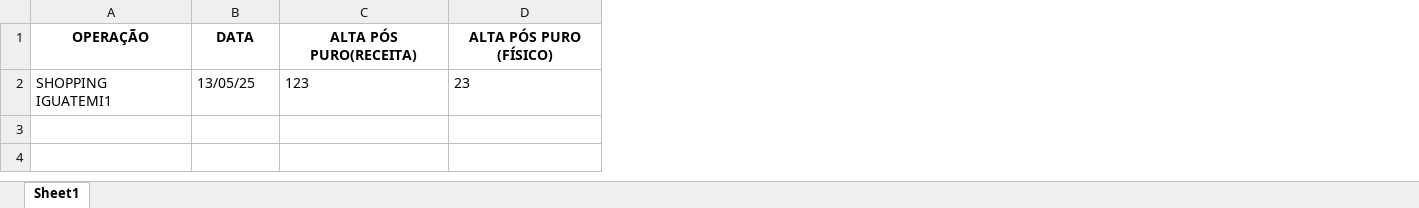
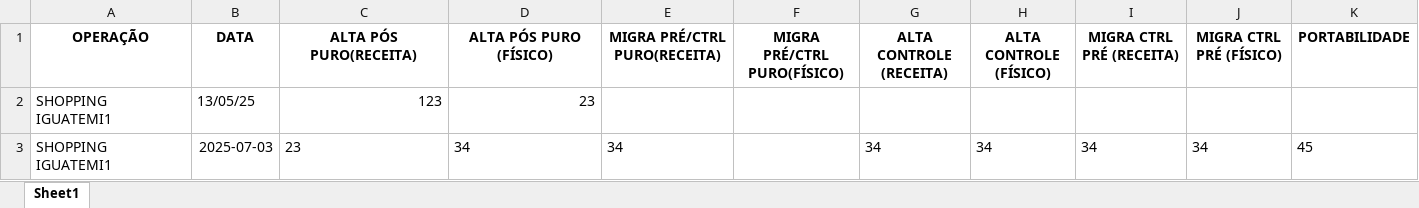
Before and after one commit to DevViictor/Coletor_Dados, an Excel workbook: dados.xlsx, sheet Sheet1, drawn as a sheet; values as stored, in another font and other column widths than the file's, no borders; the diff names each change by its address in the sheet, - before the commit and + after, or states it on an @@ line.

```diff
--- a/dados.xlsx (sheet Sheet1)
+++ b/dados.xlsx (sheet Sheet1)
+column E (MIGRA PRÉ/CTRL PURO(RECEITA)), empty
+column F (MIGRA PRÉ/CTRL PURO(FÍSICO)), empty
+column G (ALTA CONTROLE (RECEITA)), empty
+column H (ALTA CONTROLE (FÍSICO)), empty
+column I (MIGRA CTRL PRÉ (RECEITA)), empty
+column J (MIGRA CTRL PRÉ (FÍSICO)), empty
+column K (PORTABILIDADE), empty
-C2:D2 alignment: left
+C2:D2 alignment: right
+row 3: SHOPPING IGUATEMI1 | 2025-07-03 | 23 | 34 | 34 |  | 34 | 34 | 34 | 34 | 45
```
Also changed, not shown: 1 other file.
